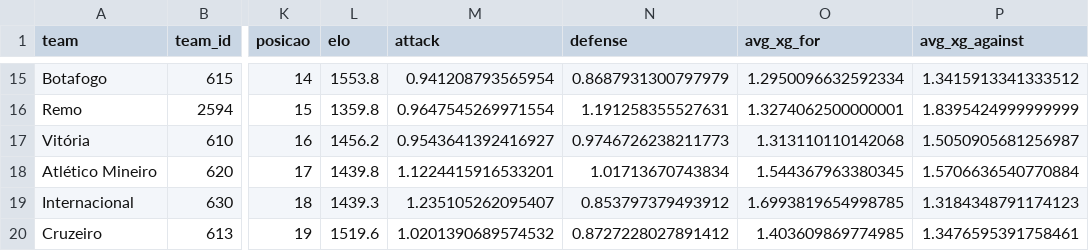
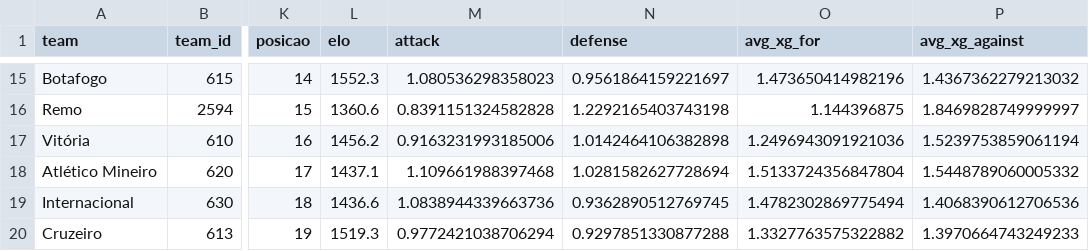
Before and after one commit to mariopenna/BRForecast, a CSV file: data/team_stats_2026.csv, drawn as a sheet; only a part is shown, gaps mark what is left out; the diff covers the shown part only; the diff names each change by its address in the sheet, - before the commit and + after, or states it on an @@ line.

```diff
--- a/data/team_stats_2026.csv
+++ b/data/team_stats_2026.csv
-L15 (elo): 1553.8
+L15 (elo): 1552.3
-M15 (attack): 0.941208793565954
+M15 (attack): 1.080536298358023
-N15 (defense): 0.8687931300797979
+N15 (defense): 0.9561864159221697
-O15 (avg_xg_for): 1.2950096632592334
+O15 (avg_xg_for): 1.473650414982196
-P15 (avg_xg_against): 1.3415913341333512
+P15 (avg_xg_against): 1.4367362279213032
-L16 (elo): 1359.8
+L16 (elo): 1360.6
-M16 (attack): 0.9647545269971554
+M16 (attack): 0.8391151324582828
-N16 (defense): 1.191258355527631
+N16 (defense): 1.2292165403743198
-O16 (avg_xg_for): 1.3274062500000001
+O16 (avg_xg_for): 1.144396875
-P16 (avg_xg_against): 1.8395424999999999
+P16 (avg_xg_against): 1.8469828749999997
-M17 (attack): 0.9543641392416927
+M17 (attack): 0.9163231993185006
-N17 (defense): 0.9746726238211773
+N17 (defense): 1.0142464106382898
-O17 (avg_xg_for): 1.313110110142068
+O17 (avg_xg_for): 1.2496943091921036
-P17 (avg_xg_against): 1.5050905681256987
+P17 (avg_xg_against): 1.5239753859061194
-L18 (elo): 1439.8
+L18 (elo): 1437.1
-M18 (attack): 1.1224415916533201
+M18 (attack): 1.109661988397468
-N18 (defense): 1.01713670743834
+N18 (defense): 1.0281582627728694
-O18 (avg_xg_for): 1.544367963380345
+O18 (avg_xg_for): 1.5133724356847804
-P18 (avg_xg_against): 1.5706636540770884
+P18 (avg_xg_against): 1.5448789060005332
-L19 (elo): 1439.3
+L19 (elo): 1436.6
-M19 (attack): 1.235105262095407
+M19 (attack): 1.0838944339663736
-N19 (defense): 0.853797379493912
+N19 (defense): 0.9362890512769745
-O19 (avg_xg_for): 1.6993819654998785
+O19 (avg_xg_for): 1.4782302869775494
-P19 (avg_xg_against): 1.3184348791174123
+P19 (avg_xg_against): 1.4068390612706536
-L20 (elo): 1519.6
+L20 (elo): 1519.3
-M20 (attack): 1.0201390689574532
+M20 (attack): 0.9772421038706294
-N20 (defense): 0.8727228027891412
+N20 (defense): 0.9297851330877288
-O20 (avg_xg_for): 1.403609869774985
+O20 (avg_xg_for): 1.3327763575322882
-P20 (avg_xg_against): 1.3476595391758461
+P20 (avg_xg_against): 1.3970664743249233
```
Also changed, not shown: 2 added rows, 2 removed rows and 63 edited cells elsewhere in this file, data/jogos_restantes_2026.csv, data/simulation_results.csv, 4 other files.
